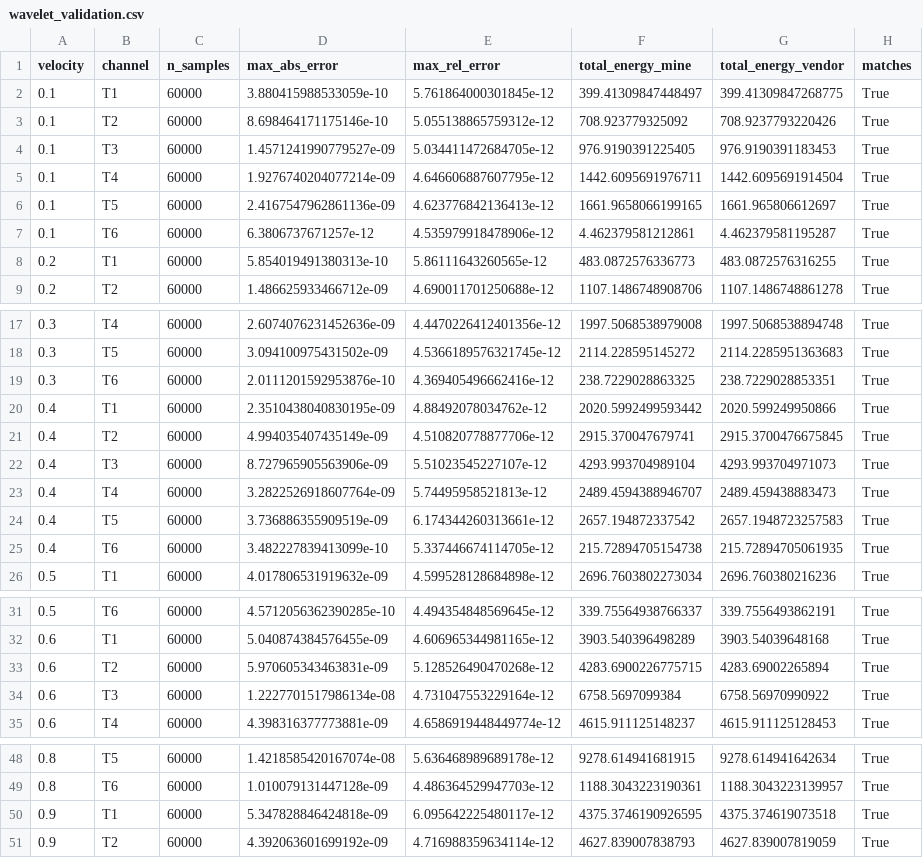
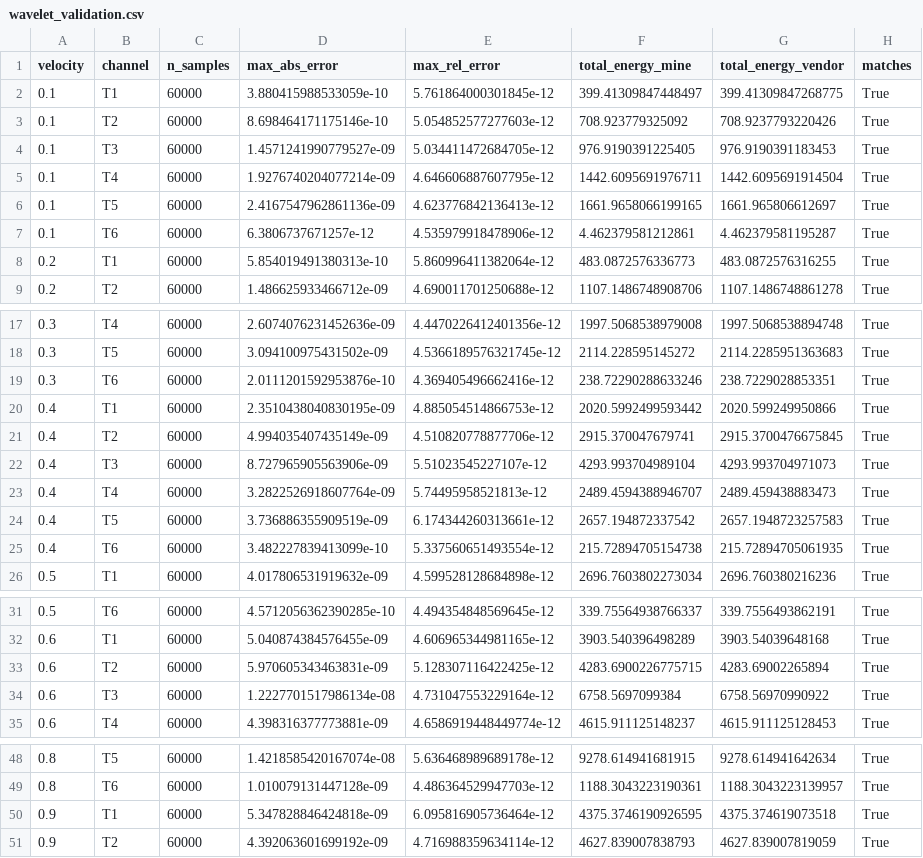
Before and after one commit to LuC-lis/fluidized-bed-ml, a CSV file: results/tables/wavelet_validation.csv, drawn as a sheet; only a part is shown, gaps mark what is left out.

```diff
--- a/results/tables/wavelet_validation.csv
+++ b/results/tables/wavelet_validation.csv
@@ -2,3 +2,3 @@ velocity,channel,n_samples,max_abs_error,max_rel_error,total_energy_mine,total_e
 0.1,T1,60000,3.880415988533059e-10,5.761864000301845e-12,399.41309847448497,399.41309847268775,True
-0.1,T2,60000,8.698464171175146e-10,5.055138865759312e-12,708.923779325092,708.9237793220426,True
+0.1,T2,60000,8.698464171175146e-10,5.054852577277603e-12,708.923779325092,708.9237793220426,True
 0.1,T3,60000,1.4571241990779527e-09,5.034411472684705e-12,976.9190391225405,976.9190391183453,True
@@ -7,3 +7,3 @@ velocity,channel,n_samples,max_abs_error,max_rel_error,total_energy_mine,total_e
 0.1,T6,60000,6.3806737671257e-12,4.535979918478906e-12,4.462379581212861,4.462379581195287,True
-0.2,T1,60000,5.854019491380313e-10,5.86111643260565e-12,483.0872576336773,483.0872576316255,True
+0.2,T1,60000,5.854019491380313e-10,5.860996411382064e-12,483.0872576336773,483.0872576316255,True
 0.2,T2,60000,1.486625933466712e-09,4.690011701250688e-12,1107.1486748908706,1107.1486748861278,True
@@ -18,4 +18,4 @@ velocity,channel,n_samples,max_abs_error,max_rel_error,total_energy_mine,total_e
 0.3,T5,60000,3.094100975431502e-09,4.5366189576321745e-12,2114.228595145272,2114.2285951363683,True
-0.3,T6,60000,2.0111201592953876e-10,4.369405496662416e-12,238.7229028863325,238.7229028853351,True
-0.4,T1,60000,2.3510438040830195e-09,4.88492078034762e-12,2020.5992499593442,2020.599249950866,True
+0.3,T6,60000,2.0111201592953876e-10,4.369405496662416e-12,238.72290288633246,238.7229028853351,True
+0.4,T1,60000,2.3510438040830195e-09,4.885054514866753e-12,2020.5992499593442,2020.599249950866,True
 0.4,T2,60000,4.994035407435149e-09,4.510820778877706e-12,2915.370047679741,2915.3700476675845,True
@@ -24,3 +24,3 @@ velocity,channel,n_samples,max_abs_error,max_rel_error,total_energy_mine,total_e
 0.4,T5,60000,3.736886355909519e-09,6.174344260313661e-12,2657.194872337542,2657.1948723257583,True
-0.4,T6,60000,3.482227839413099e-10,5.337446674114705e-12,215.72894705154738,215.72894705061935,True
+0.4,T6,60000,3.482227839413099e-10,5.337560651493554e-12,215.72894705154738,215.72894705061935,True
 0.5,T1,60000,4.017806531919632e-09,4.599528128684898e-12,2696.7603802273034,2696.760380216236,True
@@ -32,3 +32,3 @@ velocity,channel,n_samples,max_abs_error,max_rel_error,total_energy_mine,total_e
 0.6,T1,60000,5.040874384576455e-09,4.606965344981165e-12,3903.540396498289,3903.54039648168,True
-0.6,T2,60000,5.970605343463831e-09,5.128526490470268e-12,4283.6900226775715,4283.69002265894,True
+0.6,T2,60000,5.970605343463831e-09,5.128307116422425e-12,4283.6900226775715,4283.69002265894,True
 0.6,T3,60000,1.2227701517986134e-08,4.731047553229164e-12,6758.5697099384,6758.56970990922,True
@@ -49,3 +49,3 @@ velocity,channel,n_samples,max_abs_error,max_rel_error,total_energy_mine,total_e
 0.8,T6,60000,1.010079131447128e-09,4.486364529947703e-12,1188.3043223190361,1188.3043223139957,True
-0.9,T1,60000,5.347828846424818e-09,6.095642225480117e-12,4375.3746190926595,4375.374619073518,True
+0.9,T1,60000,5.347828846424818e-09,6.095816905736464e-12,4375.3746190926595,4375.374619073518,True
 0.9,T2,60000,4.392063601699192e-09,4.716988359634114e-12,4627.839007838793,4627.839007819059,True
```
Also changed, not shown: results/tables/ofp_conditions.csv, results/tables/ofp_records.csv, 25 other files.
